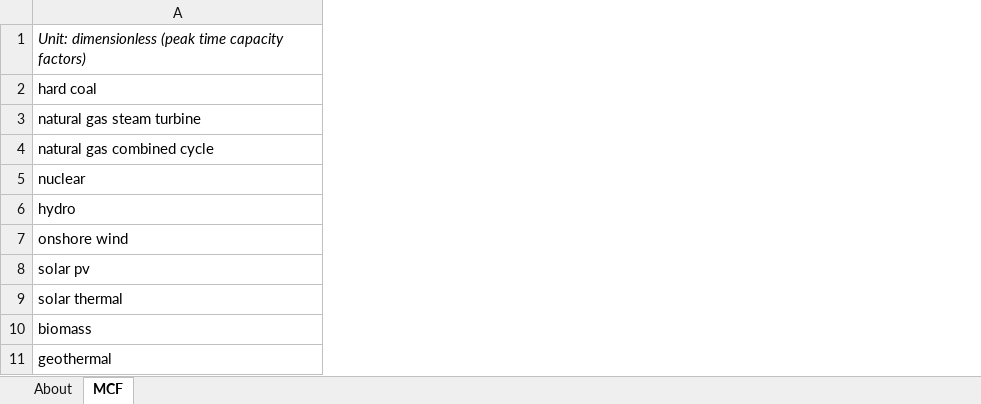
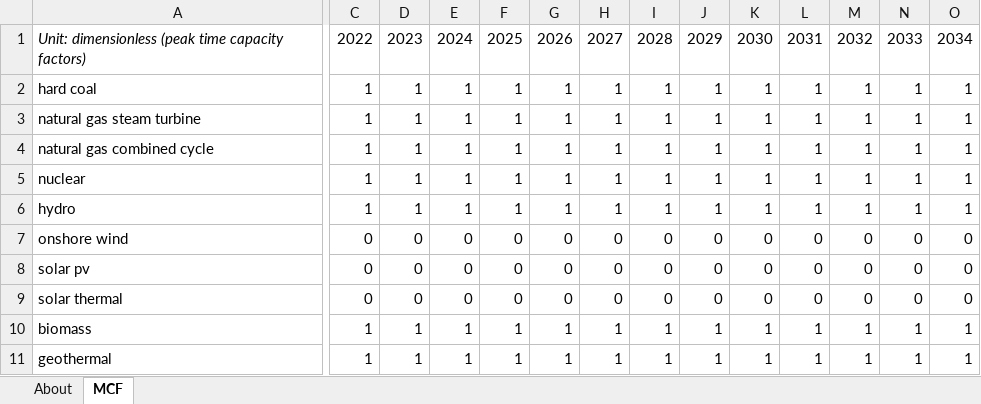
Before and after one commit to EnergyInnovation/eps-newmexico, an Excel workbook: InputData/elec/MCF/Maximum Capacity Factor.xlsx, sheet MCF, drawn as a sheet; only a part is shown, gaps mark what is left out; values as stored, in another font and other column widths than the file's, no borders; the diff covers the shown part only; the diff names each change by its address in the sheet, - before the commit and + after, or states it on an @@ line.

```diff
--- a/InputData/elec/MCF/Maximum Capacity Factor.xlsx (sheet MCF)
+++ b/InputData/elec/MCF/Maximum Capacity Factor.xlsx (sheet MCF)
+column C, rows 1-11: 2022 | 1 | 1 | 1 | 1 | 1 | 0 | 0 | 0 | 1 | 1
+column D, rows 1-11: 2023 | 1 | 1 | 1 | 1 | 1 | 0 | 0 | 0 | 1 | 1
+column E, rows 1-11: 2024 | 1 | 1 | 1 | 1 | 1 | 0 | 0 | 0 | 1 | 1
+column F, rows 1-11: 2025 | 1 | 1 | 1 | 1 | 1 | 0 | 0 | 0 | 1 | 1
+column G, rows 1-11: 2026 | 1 | 1 | 1 | 1 | 1 | 0 | 0 | 0 | 1 | 1
+column H, rows 1-11: 2027 | 1 | 1 | 1 | 1 | 1 | 0 | 0 | 0 | 1 | 1
+column I, rows 1-11: 2028 | 1 | 1 | 1 | 1 | 1 | 0 | 0 | 0 | 1 | 1
+column J, rows 1-11: 2029 | 1 | 1 | 1 | 1 | 1 | 0 | 0 | 0 | 1 | 1
+column K, rows 1-11: 2030 | 1 | 1 | 1 | 1 | 1 | 0 | 0 | 0 | 1 | 1
+column L, rows 1-11: 2031 | 1 | 1 | 1 | 1 | 1 | 0 | 0 | 0 | 1 | 1
+column M, rows 1-11: 2032 | 1 | 1 | 1 | 1 | 1 | 0 | 0 | 0 | 1 | 1
+column N, rows 1-11: 2033 | 1 | 1 | 1 | 1 | 1 | 0 | 0 | 0 | 1 | 1
+column O, rows 1-11: 2034 | 1 | 1 | 1 | 1 | 1 | 0 | 0 | 0 | 1 | 1
```
Also changed, not shown: 16 added columns and 1 edited cell elsewhere in this sheet, sheet About, InputData/ctrl-settings/BESHFoFRV/Boolean Elec Suppliers Have Foresight of Future RPS Values.xlsx, InputData/elec/DPbES/Dispatch Priority by Elec Source.xlsx, 51 other files.
